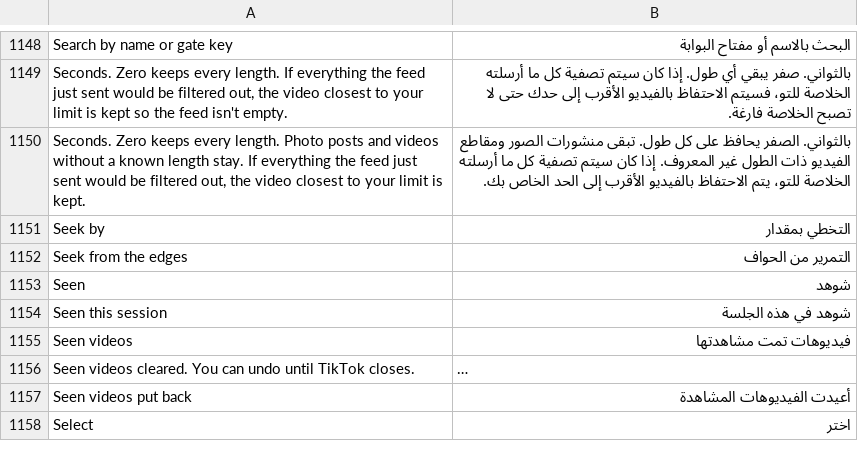
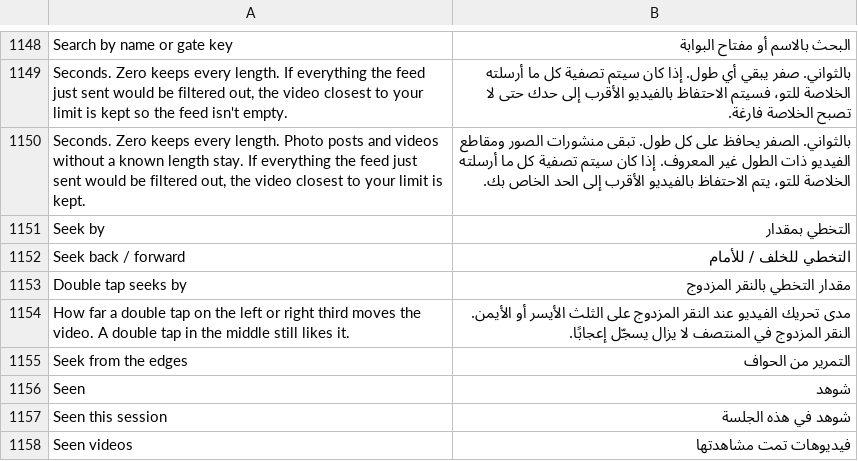
Before and after one commit to SA-SUJON/HushFeed, a TSV file: extensions/tiktok/src/main/l10n/ar.tsv, drawn as a sheet; only a part is shown, gaps mark what is left out; the shorter side is filled out with more unchanged rows; long unchanged cells end in …; the diff names each change by its address in the sheet, - before the commit and + after, or states it on an @@ line.

```diff
--- a/extensions/tiktok/src/main/l10n/ar.tsv
+++ b/extensions/tiktok/src/main/l10n/ar.tsv
+row 1152: Seek back / forward | التخطي للخلف / للأمام
+row 1153: Double tap seeks by | مقدار التخطي بالنقر المزدوج
+row 1154: How far a double tap on the left or right third moves the video. A double tap in the middle still likes it. | مدى تحريك الفيديو عند النقر المزدوج على الثلث الأيسر أو الأيمن. النقر المزدوج في المنتصف لا يزال يسجّل إعجابًا.
```
Also changed, not shown: extensions/tiktok/src/main/l10n/az.tsv, extensions/tiktok/src/main/l10n/bg.tsv, 37 other files.
